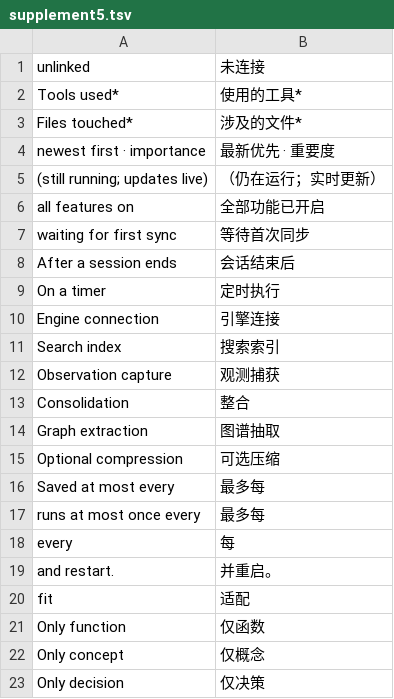
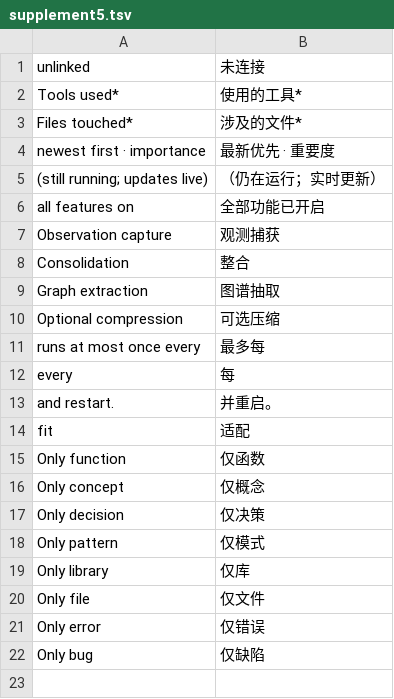
Before and after one commit to DemonswhisperYe/agentmemory-zh, a TSV file: i18n/supplement5.tsv, drawn as a sheet; only a part is shown; the shorter side is filled out with more unchanged rows; the diff names each change by its address in the sheet, - before the commit and + after, or states it on an @@ line.

```diff
--- a/i18n/supplement5.tsv
+++ b/i18n/supplement5.tsv
-row 7: waiting for first sync | 等待首次同步
-row 8: After a session ends | 会话结束后
-row 9: On a timer | 定时执行
-row 10: Engine connection | 引擎连接
-row 11: Search index | 搜索索引
-row 16: Saved at most every | 最多每
```
Also changed, not shown: i18n/dyn3.tsv, i18n/supplement.tsv, 24 other files.
